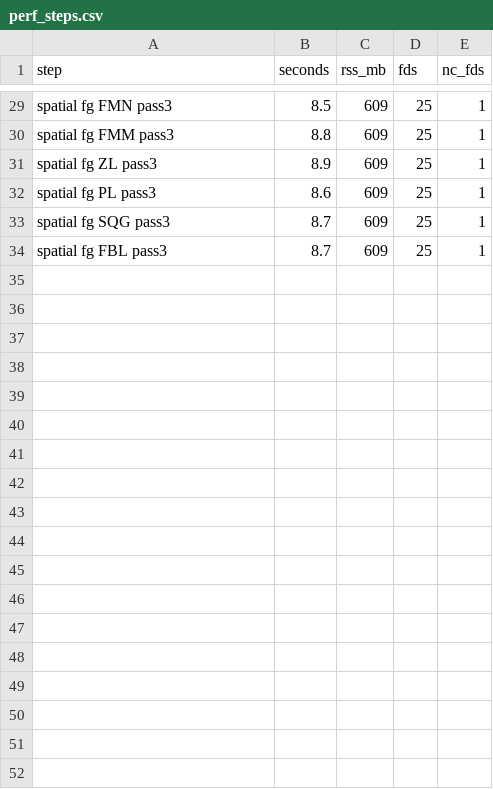
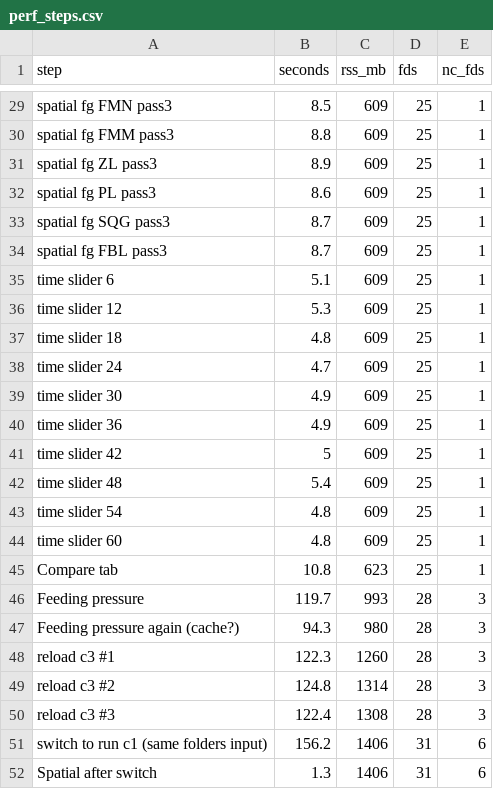
Before and after one commit to jporobicg/ReactiveAtlantis, a CSV file: validation/evidence/perf_steps.csv, drawn as a sheet; only a part is shown, gaps mark what is left out; the diff names each change by its address in the sheet, - before the commit and + after, or states it on an @@ line.

```diff
--- a/validation/evidence/perf_steps.csv
+++ b/validation/evidence/perf_steps.csv
+row 35: time slider 6 | 5.1 | 609 | 25 | 1
+row 36: time slider 12 | 5.3 | 609 | 25 | 1
+row 37: time slider 18 | 4.8 | 609 | 25 | 1
+row 38: time slider 24 | 4.7 | 609 | 25 | 1
+row 39: time slider 30 | 4.9 | 609 | 25 | 1
+row 40: time slider 36 | 4.9 | 609 | 25 | 1
+row 41: time slider 42 | 5 | 609 | 25 | 1
+row 42: time slider 48 | 5.4 | 609 | 25 | 1
+row 43: time slider 54 | 4.8 | 609 | 25 | 1
+row 44: time slider 60 | 4.8 | 609 | 25 | 1
+row 45: Compare tab | 10.8 | 623 | 25 | 1
+row 46: Feeding pressure | 119.7 | 993 | 28 | 3
+row 47: Feeding pressure again (cache?) | 94.3 | 980 | 28 | 3
+row 48: reload c3 #1 | 122.3 | 1260 | 28 | 3
+row 49: reload c3 #2 | 124.8 | 1314 | 28 | 3
+row 50: reload c3 #3 | 122.4 | 1308 | 28 | 3
+row 51: switch to run c1 (same folders input) | 156.2 | 1406 | 31 | 6
+row 52: Spatial after switch | 1.3 | 1406 | 31 | 6
```
Also changed, not shown: 5 other files.
